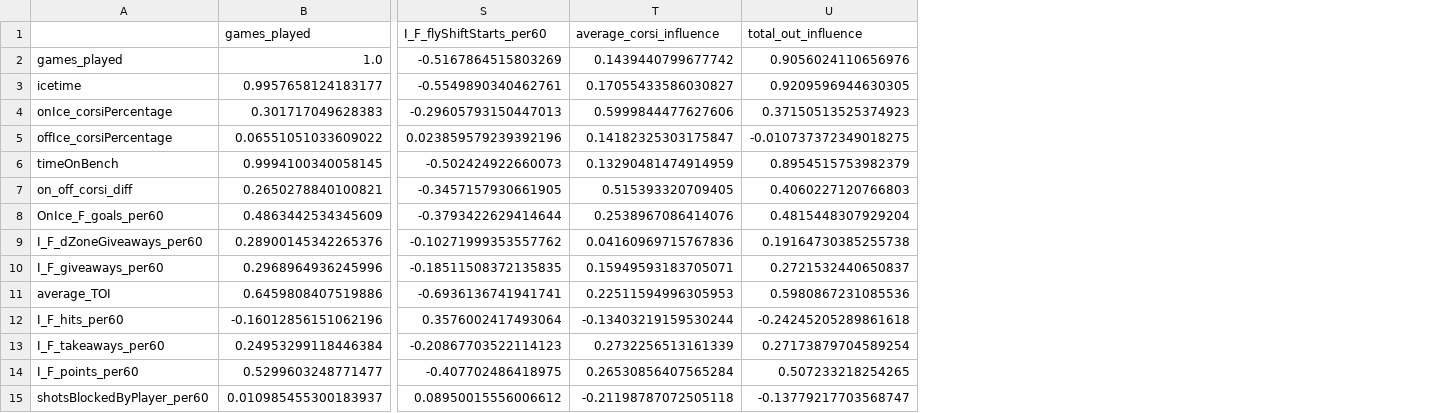
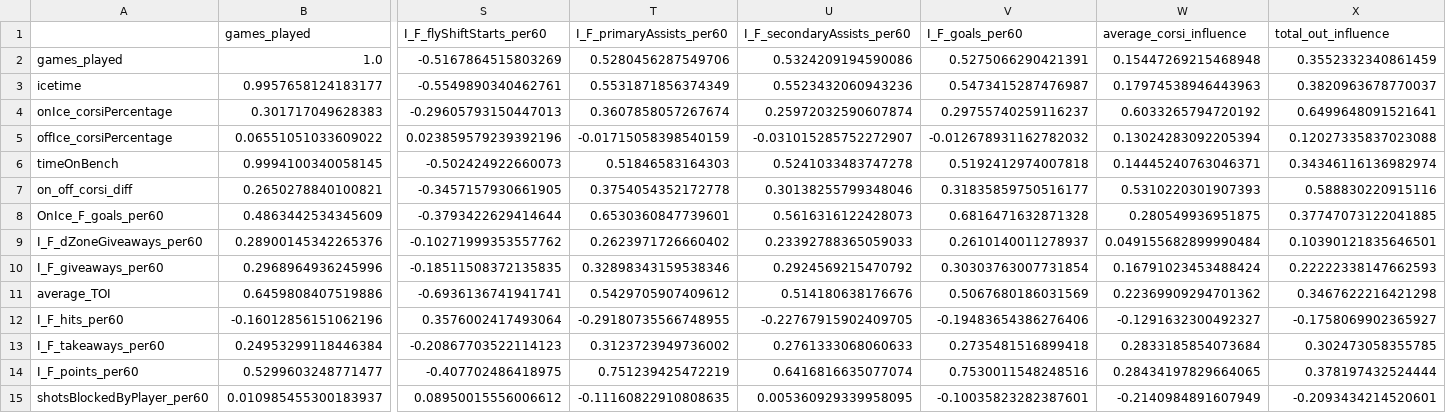
Before and after one commit to emmettcollings/nhl-linemate-network, a CSV file: data/forwards/correlations.csv, drawn as a sheet; only a part is shown, gaps mark what is left out; addresses are those after the commit; the diff covers the shown part only; the diff names each change by its address in the sheet, - before the commit and + after, or states it on an @@ line.

```diff
--- a/data/forwards/correlations.csv
+++ b/data/forwards/correlations.csv
+column T (I_F_primaryAssists_per60), rows 2-15: 0.5280456287549706 | 0.5531871856374349 | 0.3607858057267674 | -0.01715058398540159 | 0.51846583164303 | 0.3754054352172778 | 0.6530360847739601 | 0.2623971726660402 | 0.32898343159538346 | 0.5429705907409612 | -0.29180735566748955 | 0.3123723949736002 | 0.751239425472219 | -0.11160822910808635
+column U (I_F_secondaryAssists_per60), rows 2-15: 0.5324209194590086 | 0.5523432060943236 | 0.25972032590607874 | -0.031015285752272907 | 0.5241033483747278 | 0.30138255799348046 | 0.5616316122428073 | 0.23392788365059033 | 0.2924569215470792 | 0.514180638176676 | -0.22767915902409705 | 0.2761333068060633 | 0.6416816635077074 | 0.005360929339958095
+column V (I_F_goals_per60), rows 2-15: 0.5275066290421391 | 0.5473415287476987 | 0.29755740259116237 | -0.012678931162782032 | 0.5192412974007818 | 0.31835859750516177 | 0.6816471632871328 | 0.2610140011278937 | 0.30303763007731854 | 0.5067680186031569 | -0.19483654386276406 | 0.2735481516899418 | 0.7530011548248516 | -0.10035823282387601
-W2 (average_corsi_influence): 0.1439440799677742
+W2 (average_corsi_influence): 0.15447269215468948
-X2 (total_out_influence): 0.9056024110656976
+X2 (total_out_influence): 0.3552332340861459
-W3 (average_corsi_influence): 0.17055433586030827
+W3 (average_corsi_influence): 0.17974538946443963
-X3 (total_out_influence): 0.9209596944630305
+X3 (total_out_influence): 0.3820963678770037
-W4 (average_corsi_influence): 0.5999844477627606
+W4 (average_corsi_influence): 0.6033265794720192
-X4 (total_out_influence): 0.37150513525374923
+X4 (total_out_influence): 0.6499648091521641
-W5 (average_corsi_influence): 0.14182325303175847
+W5 (average_corsi_influence): 0.13024283092205394
-X5 (total_out_influence): -0.010737372349018275
+X5 (total_out_influence): 0.12027335837023088
-W6 (average_corsi_influence): 0.13290481474914959
+W6 (average_corsi_influence): 0.14445240763046371
-X6 (total_out_influence): 0.8954515753982379
+X6 (total_out_influence): 0.34346116136982974
-W7 (average_corsi_influence): 0.515393320709405
+W7 (average_corsi_influence): 0.5310220301907393
-X7 (total_out_influence): 0.4060227120766803
+X7 (total_out_influence): 0.588830220915116
-W8 (average_corsi_influence): 0.2538967086414076
+W8 (average_corsi_influence): 0.280549936951875
-X8 (total_out_influence): 0.4815448307929204
+X8 (total_out_influence): 0.37747073122041885
-W9 (average_corsi_influence): 0.04160969715767836
+W9 (average_corsi_influence): 0.049155682899990484
-X9 (total_out_influence): 0.19164730385255738
+X9 (total_out_influence): 0.10390121835646501
-W10 (average_corsi_influence): 0.15949593183705071
+W10 (average_corsi_influence): 0.16791023453488424
-X10 (total_out_influence): 0.2721532440650837
+X10 (total_out_influence): 0.22222338147662593
-W11 (average_corsi_influence): 0.22511594996305953
+W11 (average_corsi_influence): 0.22369909294701362
-X11 (total_out_influence): 0.5980867231085536
+X11 (total_out_influence): 0.3467622216421298
-W12 (average_corsi_influence): -0.13403219159530244
+W12 (average_corsi_influence): -0.1291632300492327
-X12 (total_out_influence): -0.24245205289861618
+X12 (total_out_influence): -0.1758069902365927
-W13 (average_corsi_influence): 0.2732256513161339
+W13 (average_corsi_influence): 0.2833185854073684
-X13 (total_out_influence): 0.27173879704589254
+X13 (total_out_influence): 0.302473058355785
-W14 (average_corsi_influence): 0.26530856407565284
+W14 (average_corsi_influence): 0.28434197829664065
-X14 (total_out_influence): 0.507233218254265
+X14 (total_out_influence): 0.378197432524444
-W15 (average_corsi_influence): -0.21198787072505118
+W15 (average_corsi_influence): -0.2140984891607949
-X15 (total_out_influence): -0.13779217703568747
+X15 (total_out_influence): -0.2093434214520601
```
Also changed, not shown: 3 added rows and 46 edited cells elsewhere in this file, 5 other files.
